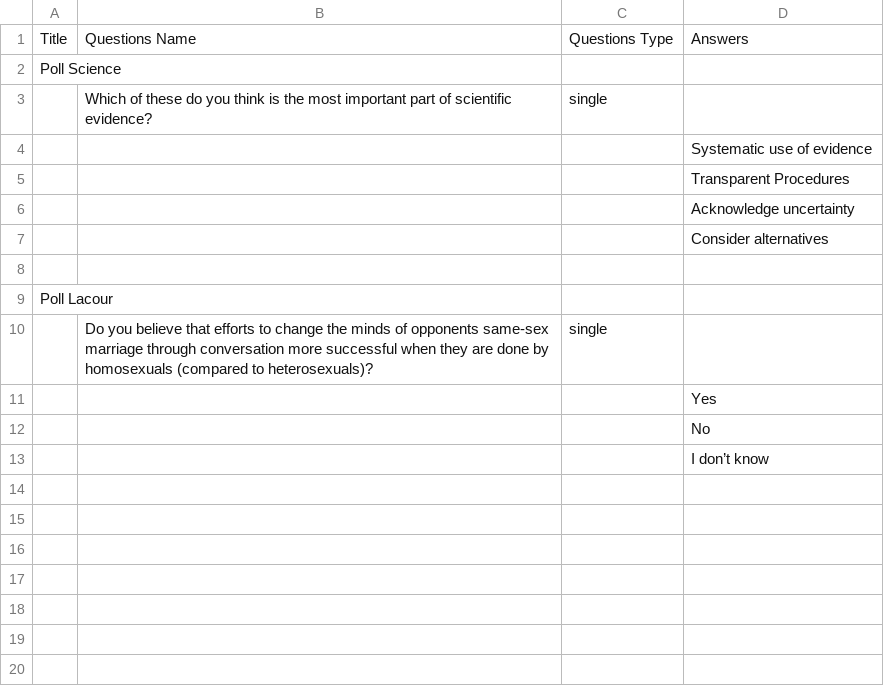
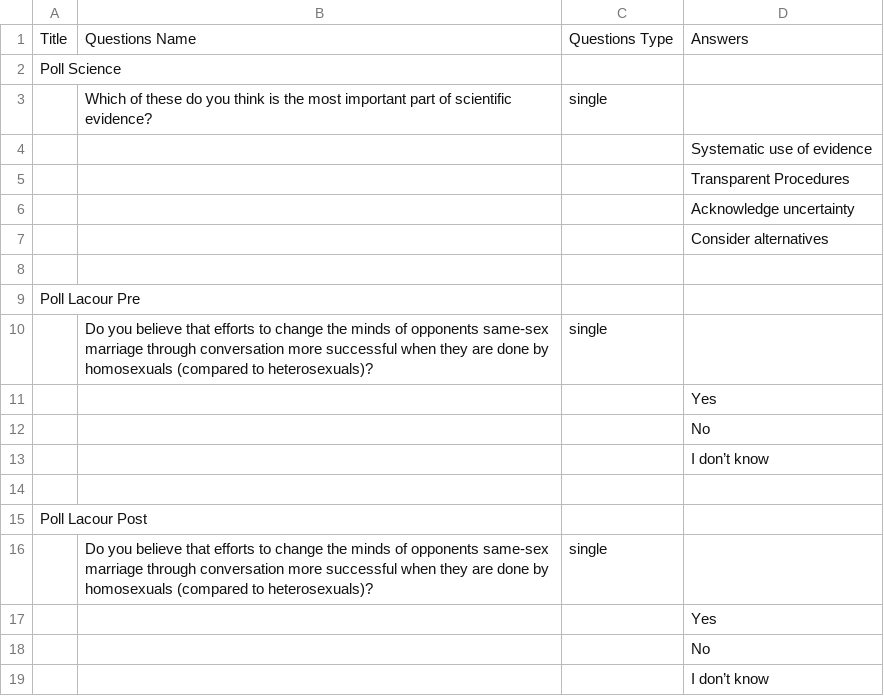
Before and after one commit to mdweaver/mdweaver.github.io, a CSV file: poli110/lecture_3/zoom-poll-3.csv, drawn as a sheet; the diff names each change by its address in the sheet, - before the commit and + after, or states it on an @@ line.

Commit message:
110 lecture 3

```diff
--- a/poli110/lecture_3/zoom-poll-3.csv
+++ b/poli110/lecture_3/zoom-poll-3.csv
-A9: Poll Lacour
+A9: Poll Lacour Pre
+row 10:  | Do you believe that efforts to change the minds of opponents same-sex marriage through conversation more successful when they are done by homosexuals (compared to heterosexuals)? | single
+row 11:  |  |  | Yes
+row 12:  |  |  | No
+row 13:  |  |  | I don’t know
+row 14: (empty)
+row 15: Poll Lacour Post
```
Also changed, not shown: 2 other files.
